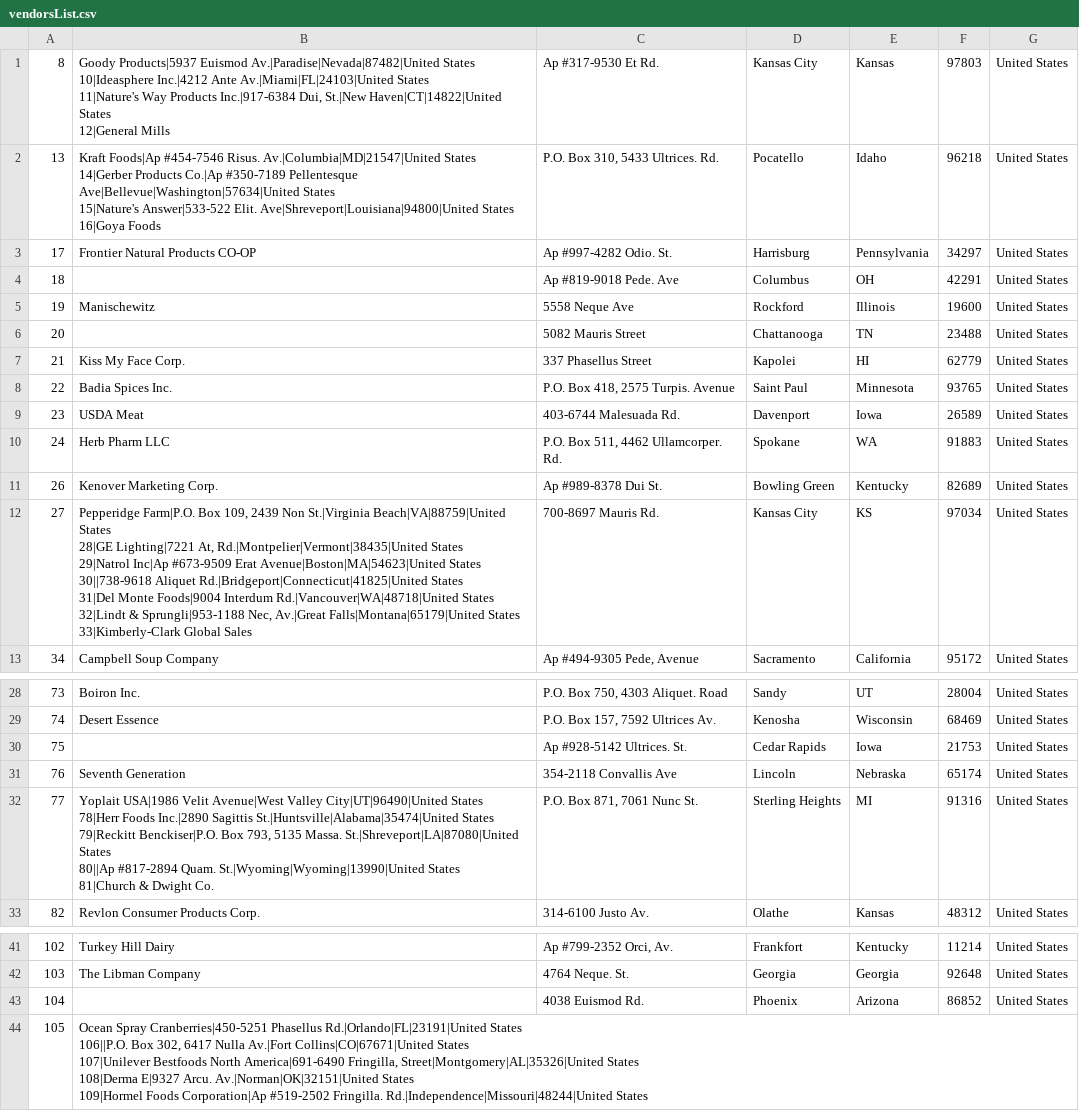
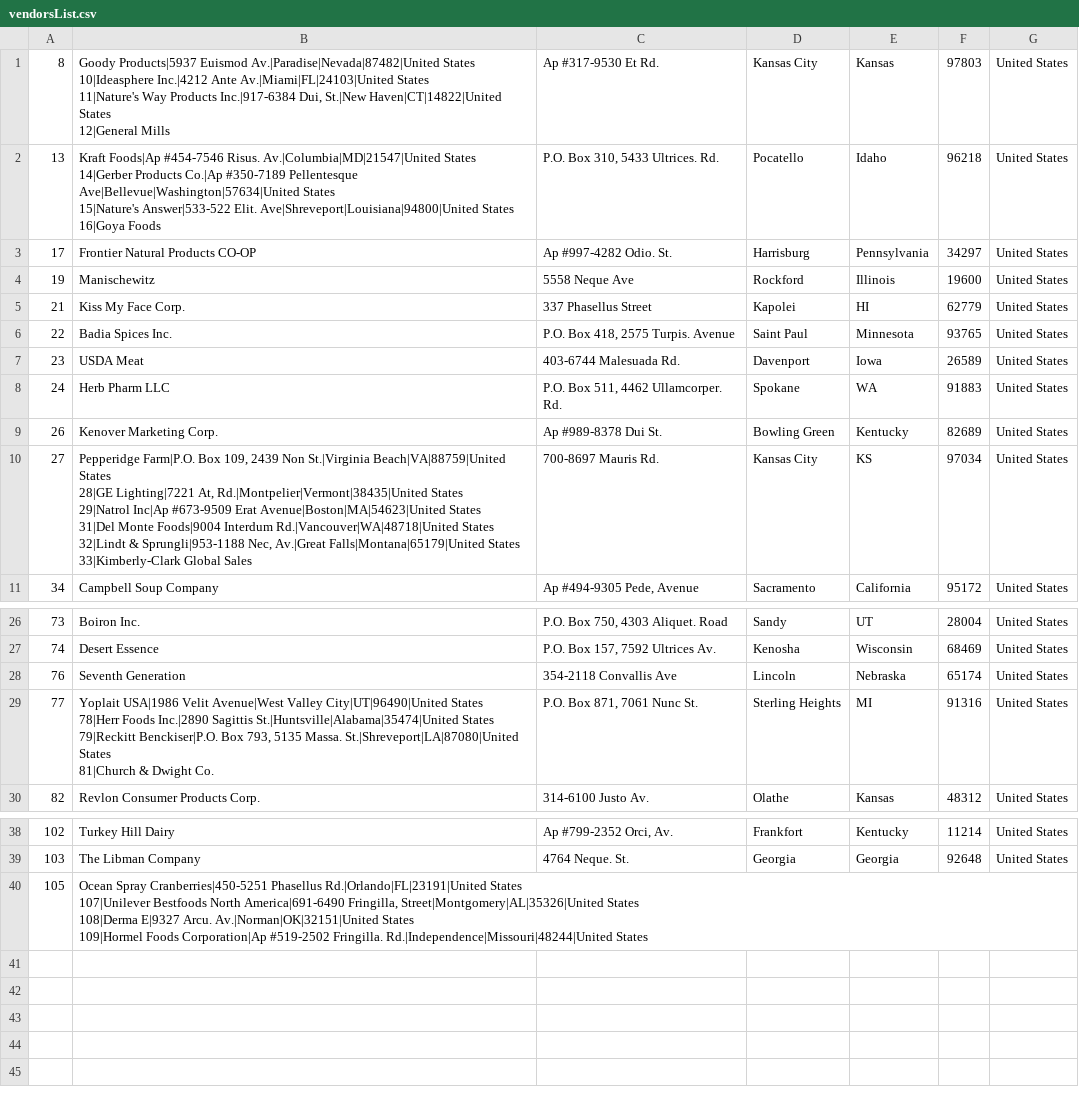
Before and after one commit to ajb2969/csci320-retail, a CSV file: csci320/src/main/resources/vendorsList.csv, drawn as a sheet; only a part is shown, gaps mark what is left out.

Commit message:
vendor table population has been completed

```diff
--- a/csci320/src/main/resources/vendorsList.csv
+++ b/csci320/src/main/resources/vendorsList.csv
@@ -9,5 +9,3 @@
 17|Frontier Natural Products CO-OP|Ap #997-4282 Odio. St.|Harrisburg|Pennsylvania|34297|United States
-18||Ap #819-9018 Pede. Ave|Columbus|OH|42291|United States
 19|Manischewitz|5558 Neque Ave|Rockford|Illinois|19600|United States
-20||5082 Mauris Street|Chattanooga|TN|23488|United States
 21|Kiss My Face Corp.|337 Phasellus Street|Kapolei|HI|62779|United States
@@ -17,9 +15,8 @@
 26|Kenover Marketing Corp.|Ap #989-8378 Dui St.|Bowling Green|Kentucky|82689|United States
-27|"Pepperidge Farm|P.O. Box 109, 2439 Non St.|Virginia Beach|VA|88759|United States
-28|GE Lighting|7221 At, Rd.|Montpelier|Vermont|38435|United States
-29|Natrol Inc|Ap #673-9509 Erat Avenue|Boston|MA|54623|United States
-30||738-9618 Aliquet Rd.|Bridgeport|Connecticut|41825|United States
-31|Del Monte Foods|9004 Interdum Rd.|Vancouver|WA|48718|United States
-32|Lindt & Sprungli|953-1188 Nec, Av.|Great Falls|Montana|65179|United States
-33|"Kimberly-Clark Global Sales|700-8697 Mauris Rd.|Kansas City|KS|97034|United States
+27|"Pepperidge Farm|P.O. Box 109, 2439 Non St.|Virginia Beach|VA|88759|United States
+28|GE Lighting|7221 At, Rd.|Montpelier|Vermont|38435|United States
+29|Natrol Inc|Ap #673-9509 Erat Avenue|Boston|MA|54623|United States
+31|Del Monte Foods|9004 Interdum Rd.|Vancouver|WA|48718|United States
+32|Lindt & Sprungli|953-1188 Nec, Av.|Great Falls|Montana|65179|United States
+33|"Kimberly-Clark Global Sales|700-8697 Mauris Rd.|Kansas City|KS|97034|United States
 34|Campbell Soup Company|Ap #494-9305 Pede, Avenue|Sacramento|California|95172|United States
@@ -65,9 +62,7 @@
 74|Desert Essence|P.O. Box 157, 7592 Ultrices Av.|Kenosha|Wisconsin|68469|United States
-75||Ap #928-5142 Ultrices. St.|Cedar Rapids|Iowa|21753|United States
 76|Seventh Generation|354-2118 Convallis Ave|Lincoln|Nebraska|65174|United States
-77|"Yoplait USA|1986 Velit Avenue|West Valley City|UT|96490|United States
-78|Herr Foods Inc.|2890 Sagittis St.|Huntsville|Alabama|35474|United States
-79|Reckitt Benckiser|P.O. Box 793, 5135 Massa. St.|Shreveport|LA|87080|United States
-80||Ap #817-2894 Quam. St.|Wyoming|Wyoming|13990|United States
-81|"Church & Dwight Co.|P.O. Box 871, 7061 Nunc St.|Sterling Heights|MI|91316|United States
+77|"Yoplait USA|1986 Velit Avenue|West Valley City|UT|96490|United States
+78|Herr Foods Inc.|2890 Sagittis St.|Huntsville|Alabama|35474|United States
+79|Reckitt Benckiser|P.O. Box 793, 5135 Massa. St.|Shreveport|LA|87080|United States
+81|"Church & Dwight Co.|P.O. Box 871, 7061 Nunc St.|Sterling Heights|MI|91316|United States
 82|Revlon Consumer Products Corp.|314-6100 Justo Av.|Olathe|Kansas|48312|United States
@@ -94,8 +89,6 @@
 103|The Libman Company|4764 Neque. St.|Georgia|Georgia|92648|United States
-104||4038 Euismod Rd.|Phoenix|Arizona|86852|United States
-105|"Ocean Spray Cranberries|450-5251 Phasellus Rd.|Orlando|FL|23191|United States
-106||P.O. Box 302, 6417 Nulla Av.|Fort Collins|CO|67671|United States
-107|Unilever Bestfoods North America|691-6490 Fringilla, Street|Montgomery|AL|35326|United States
-108|Derma E|9327 Arcu. Av.|Norman|OK|32151|United States
-109|Hormel Foods Corporation|Ap #519-2502 Fringilla. Rd.|Independence|Missouri|48244|United States
-
+105|"Ocean Spray Cranberries|450-5251 Phasellus Rd.|Orlando|FL|23191|United States
+107|Unilever Bestfoods North America|691-6490 Fringilla, Street|Montgomery|AL|35326|United States
+108|Derma E|9327 Arcu. Av.|Norman|OK|32151|United States
+109|Hormel Foods Corporation|Ap #519-2502 Fringilla. Rd.|Independence|Missouri|48244|United States
+
```
Also changed, not shown: 6 other files.
